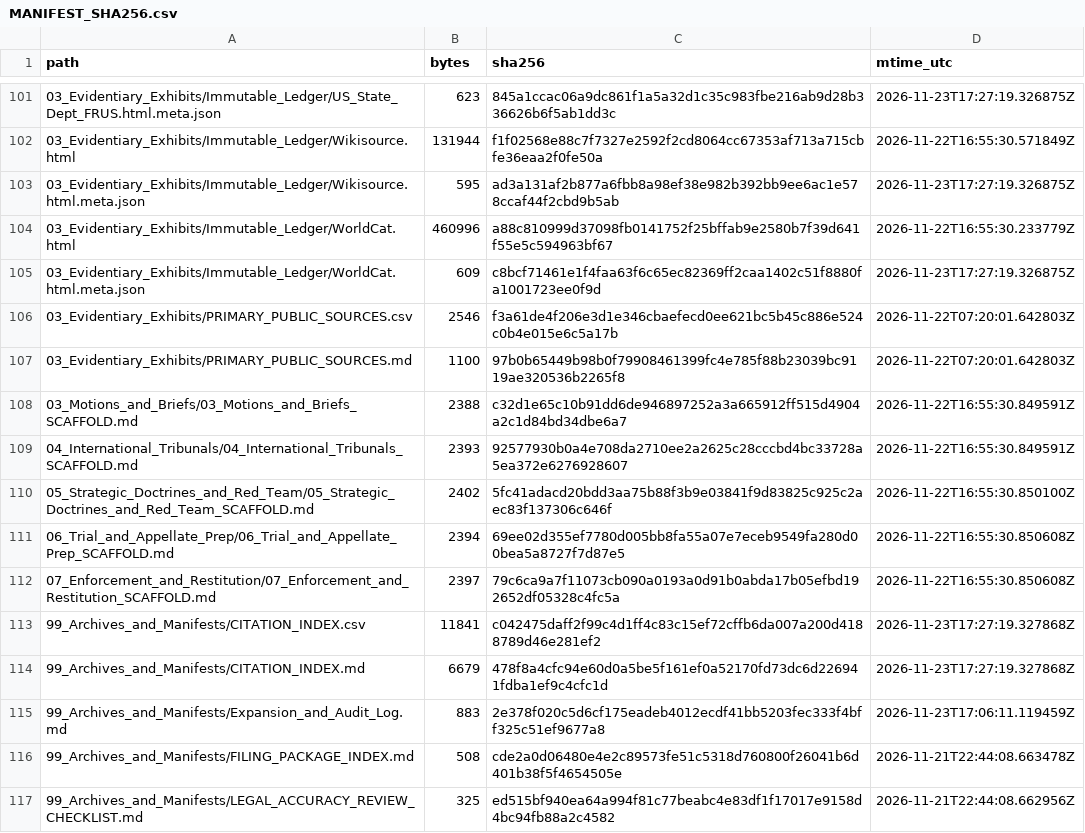
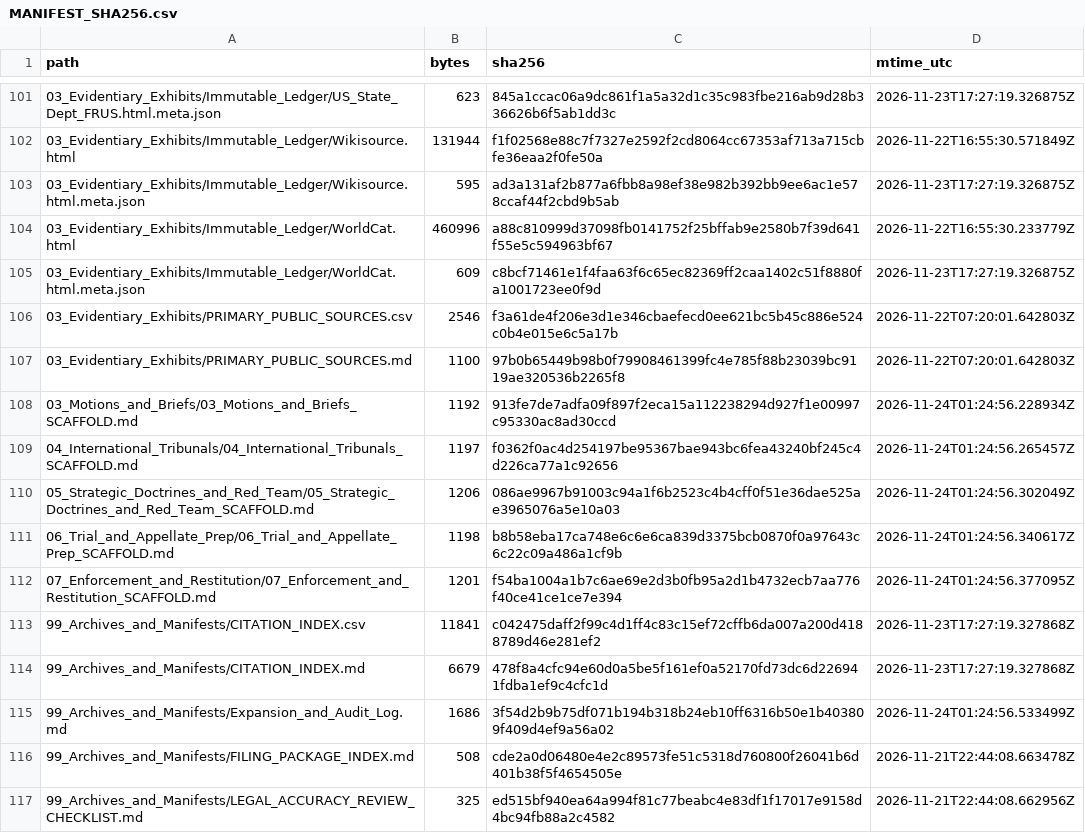
Before and after one commit to GlobalRestitutionAlliance/turtle-island-us-ak-seldovia-village-tribe-master-litigation, a CSV file: 99_Archives_and_Manifests/MANIFEST_SHA256.csv, drawn as a sheet; only a part is shown, gaps mark what is left out; the diff covers the shown part only.

Commit message:
REVERTED DUE TO UNPROMPTED MASS J3WFICATED DATA CORRUPTION BY COMPROMISED BIASED LLM/ARTIFICIAL INTELLIGENCE MODELS

```diff
--- a/99_Archives_and_Manifests/MANIFEST_SHA256.csv
+++ b/99_Archives_and_Manifests/MANIFEST_SHA256.csv
@@ -107,10 +107,10 @@ path,bytes,sha256,mtime_utc
 03_Evidentiary_Exhibits/PRIMARY_PUBLIC_SOURCES.md,1100,97b0b65449b98b0f79908461399fc4e785f88b23039bc9119ae320536b2265f8,2026-11-22T07:20:01.642803Z
-03_Motions_and_Briefs/03_Motions_and_Briefs_SCAFFOLD.md,2388,c32d1e65c10b91dd6de946897252a3a665912ff515d4904a2c1d84bd34dbe6a7,2026-11-22T16:55:30.849591Z
-04_International_Tribunals/04_International_Tribunals_SCAFFOLD.md,2393,92577930b0a4e708da2710ee2a2625c28cccbd4bc33728a5ea372e6276928607,2026-11-22T16:55:30.849591Z
-05_Strategic_Doctrines_and_Red_Team/05_Strategic_Doctrines_and_Red_Team_SCAFFOLD.md,2402,5fc41adacd20bdd3aa75b88f3b9e03841f9d83825c925c2aec83f137306c646f,2026-11-22T16:55:30.850100Z
-06_Trial_and_Appellate_Prep/06_Trial_and_Appellate_Prep_SCAFFOLD.md,2394,69ee02d355ef7780d005bb8fa55a07e7eceb9549fa280d00bea5a8727f7d87e5,2026-11-22T16:55:30.850608Z
-07_Enforcement_and_Restitution/07_Enforcement_and_Restitution_SCAFFOLD.md,2397,79c6ca9a7f11073cb090a0193a0d91b0abda17b05efbd192652df05328c4fc5a,2026-11-22T16:55:30.850608Z
+03_Motions_and_Briefs/03_Motions_and_Briefs_SCAFFOLD.md,1192,913fe7de7adfa09f897f2eca15a112238294d927f1e00997c95330ac8ad30ccd,2026-11-24T01:24:56.228934Z
+04_International_Tribunals/04_International_Tribunals_SCAFFOLD.md,1197,f0362f0ac4d254197be95367bae943bc6fea43240bf245c4d226ca77a1c92656,2026-11-24T01:24:56.265457Z
+05_Strategic_Doctrines_and_Red_Team/05_Strategic_Doctrines_and_Red_Team_SCAFFOLD.md,1206,086ae9967b91003c94a1f6b2523c4b4cff0f51e36dae525ae3965076a5e10a03,2026-11-24T01:24:56.302049Z
+06_Trial_and_Appellate_Prep/06_Trial_and_Appellate_Prep_SCAFFOLD.md,1198,b8b58eba17ca748e6c6e6ca839d3375bcb0870f0a97643c6c22c09a486a1cf9b,2026-11-24T01:24:56.340617Z
+07_Enforcement_and_Restitution/07_Enforcement_and_Restitution_SCAFFOLD.md,1201,f54ba1004a1b7c6ae69e2d3b0fb95a2d1b4732ecb7aa776f40ce41ce1ce7e394,2026-11-24T01:24:56.377095Z
 99_Archives_and_Manifests/CITATION_INDEX.csv,11841,c042475daff2f99c4d1ff4c83c15ef72cffb6da007a200d4188789d46e281ef2,2026-11-23T17:27:19.327868Z
 99_Archives_and_Manifests/CITATION_INDEX.md,6679,478f8a4cfc94e60d0a5be5f161ef0a52170fd73dc6d226941fdba1ef9c4cfc1d,2026-11-23T17:27:19.327868Z
-99_Archives_and_Manifests/Expansion_and_Audit_Log.md,883,2e378f020c5d6cf175eadeb4012ecdf41bb5203fec333f4bff325c51ef9677a8,2026-11-23T17:06:11.119459Z
+99_Archives_and_Manifests/Expansion_and_Audit_Log.md,1686,3f54d2b9b75df071b194b318b24eb10ff6316b50e1b403809f409d4ef9a56a02,2026-11-24T01:24:56.533499Z
 99_Archives_and_Manifests/FILING_PACKAGE_INDEX.md,508,cde2a0d06480e4e2c89573fe51c5318d760800f26041b6d401b38f5f4654505e,2026-11-21T22:44:08.663478Z
```
Also changed, not shown: 92 edited cells elsewhere in this file, 37 other files.
